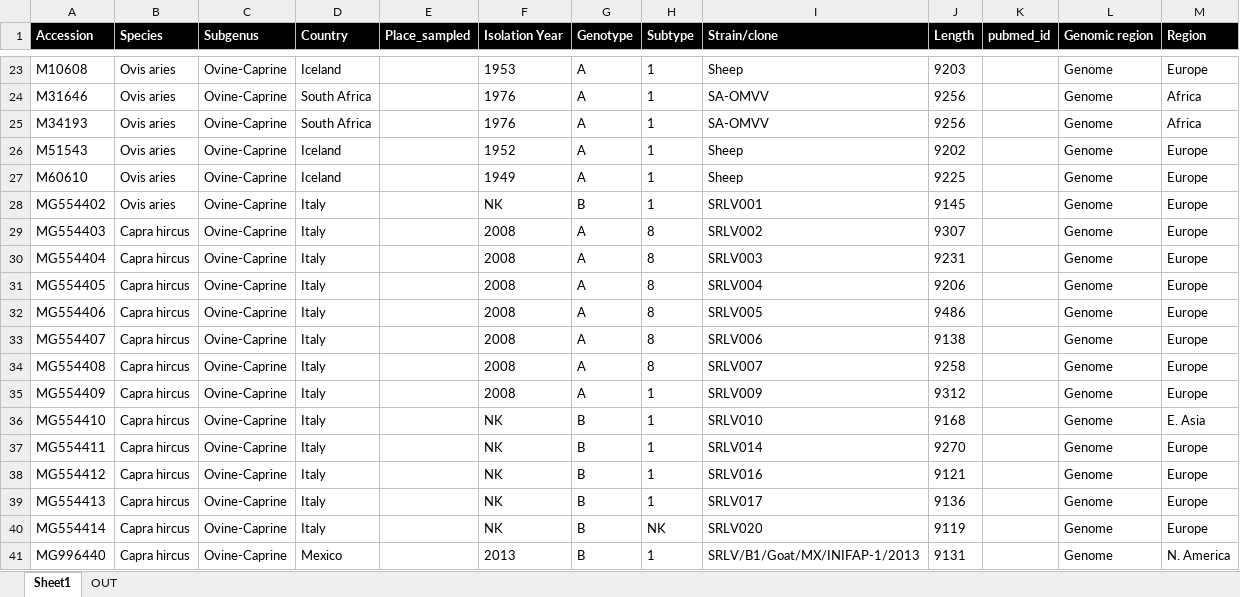
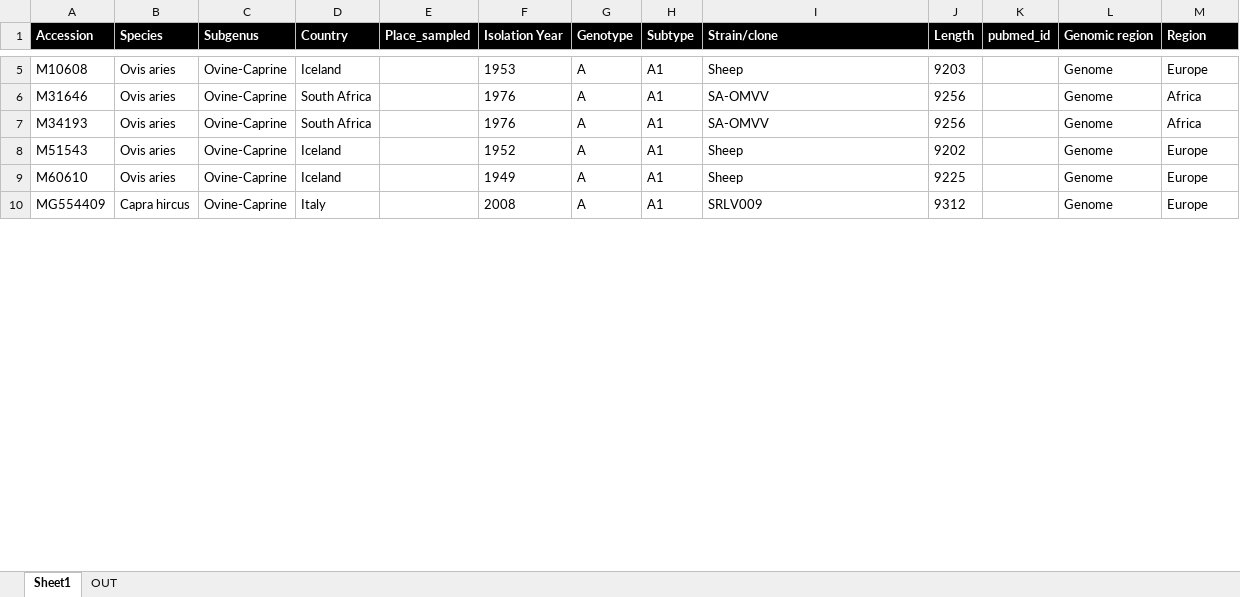
Before and after one commit to giffordlabcvr/Lentivirus-GLUE-SRLV, an Excel workbook: tabular/extension/srlv/srlv-refseqs.xlsx, sheet Sheet1, drawn as a sheet; only a part is shown, gaps mark what is left out; values as stored, in another font and other column widths than the file's, no borders; removed rows and columns are numbered as before the commit, all else as after; the diff covers the shown part only; the diff names each change by its address in the sheet, - before the commit and + after, or states it on an @@ line.

```diff
--- a/tabular/extension/srlv/srlv-refseqs.xlsx (sheet Sheet1)
+++ b/tabular/extension/srlv/srlv-refseqs.xlsx (sheet Sheet1)
-H5:H9 (Subtype): 1
+H5:H9 (Subtype): A1
-row 28: MG554402 | Ovis aries | Ovine-Caprine | Italy |  | NK | B | 1 | SRLV001 | 9145 |  | Genome | Europe
-row 29: MG554403 | Capra hircus | Ovine-Caprine | Italy |  | 2008 | A | 8 | SRLV002 | 9307 |  | Genome | Europe
-row 30: MG554404 | Capra hircus | Ovine-Caprine | Italy |  | 2008 | A | 8 | SRLV003 | 9231 |  | Genome | Europe
-row 31: MG554405 | Capra hircus | Ovine-Caprine | Italy |  | 2008 | A | 8 | SRLV004 | 9206 |  | Genome | Europe
-row 32: MG554406 | Capra hircus | Ovine-Caprine | Italy |  | 2008 | A | 8 | SRLV005 | 9486 |  | Genome | Europe
-row 33: MG554407 | Capra hircus | Ovine-Caprine | Italy |  | 2008 | A | 8 | SRLV006 | 9138 |  | Genome | Europe
-row 34: MG554408 | Capra hircus | Ovine-Caprine | Italy |  | 2008 | A | 8 | SRLV007 | 9258 |  | Genome | Europe
-H10 (Subtype): 1
+H10 (Subtype): A1
-row 36: MG554410 | Capra hircus | Ovine-Caprine | Italy |  | NK | B | 1 | SRLV010 | 9168 |  | Genome | E. Asia
-row 37: MG554411 | Capra hircus | Ovine-Caprine | Italy |  | NK | B | 1 | SRLV014 | 9270 |  | Genome | Europe
-row 38: MG554412 | Capra hircus | Ovine-Caprine | Italy |  | NK | B | 1 | SRLV016 | 9121 |  | Genome | Europe
-row 39: MG554413 | Capra hircus | Ovine-Caprine | Italy |  | NK | B | 1 | SRLV017 | 9136 |  | Genome | Europe
-row 40: MG554414 | Capra hircus | Ovine-Caprine | Italy |  | NK | B | NK | SRLV020 | 9119 |  | Genome | Europe
-row 41: MG996440 | Capra hircus | Ovine-Caprine | Mexico |  | 2013 | B | 1 | SRLV/B1/Goat/MX/INIFAP-1/2013 | 9131 |  | Genome | N. America
```
Also changed, not shown: 44 added rows, 31 removed rows and 26 edited cells elsewhere in this sheet, 14 other files.
